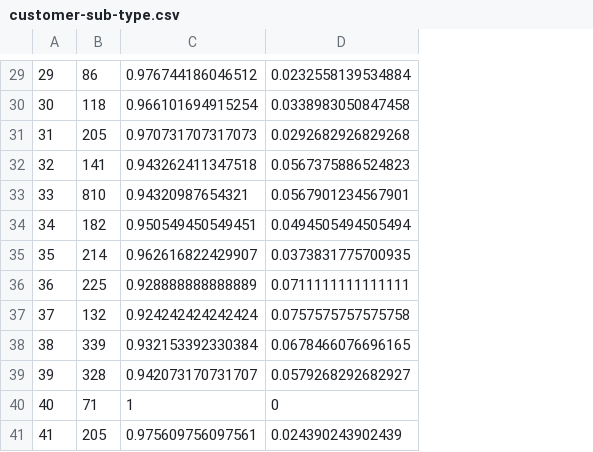
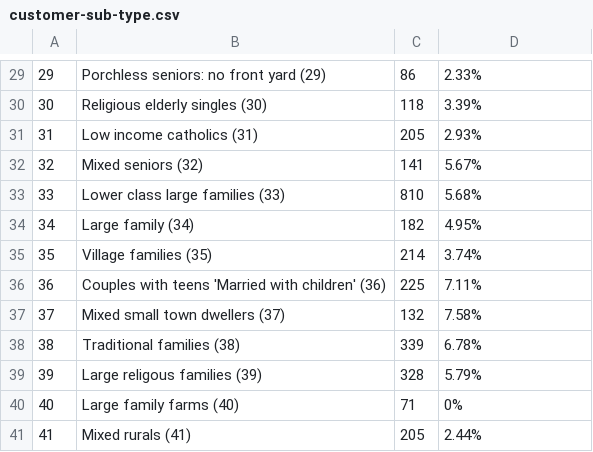
Before and after one commit to milan-wikarski/mff-uk-NPFL054, a CSV file: hw/hw3/out/customer-sub-type.csv, drawn as a sheet; only a part is shown, gaps mark what is left out; removed rows and columns are numbered as before the commit, all else as after; the diff covers the shown part only; the diff names each change by its address in the sheet, - before the commit and + after, or states it on an @@ line.

```diff
--- a/hw/hw3/out/customer-sub-type.csv
+++ b/hw/hw3/out/customer-sub-type.csv
+column B, rows 29-41: Porchless seniors: no front yard (29) | Religious elderly singles (30) | Low income catholics (31) | Mixed seniors (32) | Lower class large families (33) | Large family (34) | Village families (35) | Couples with teens 'Married with children' (36) | Mixed small town dwellers (37) | Traditional families (38) | Large religous families (39) | Large family farms (40) | Mixed rurals (41)
-column C, rows 29-41: 0.976744186046512 | 0.966101694915254 | 0.970731707317073 | 0.943262411347518 | 0.94320987654321 | 0.950549450549451 | 0.962616822429907 | 0.928888888888889 | 0.924242424242424 | 0.932153392330384 | 0.942073170731707 | 1 | 0.975609756097561
-D29: 0.0232558139534884
+D29: 2.33%
-D30: 0.0338983050847458
+D30: 3.39%
-D31: 0.0292682926829268
+D31: 2.93%
-D32: 0.0567375886524823
+D32: 5.67%
-D33: 0.0567901234567901
+D33: 5.68%
-D34: 0.0494505494505494
+D34: 4.95%
-D35: 0.0373831775700935
+D35: 3.74%
-D36: 0.0711111111111111
+D36: 7.11%
-D37: 0.0757575757575758
+D37: 7.58%
-D38: 0.0678466076696165
+D38: 6.78%
-D39: 0.0579268292682927
+D39: 5.79%
-D40: 0
+D40: 0%
-D41: 0.024390243902439
+D41: 2.44%
```
Also changed, not shown: 1 added row, 1 removed row and 27 edited cells elsewhere in this file, hw/hw3/out/customer-main-type.csv, 21 other files.
